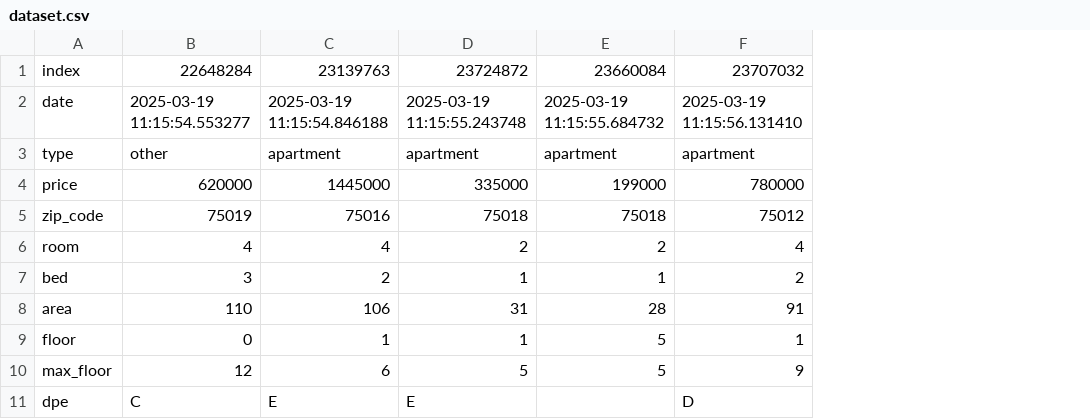
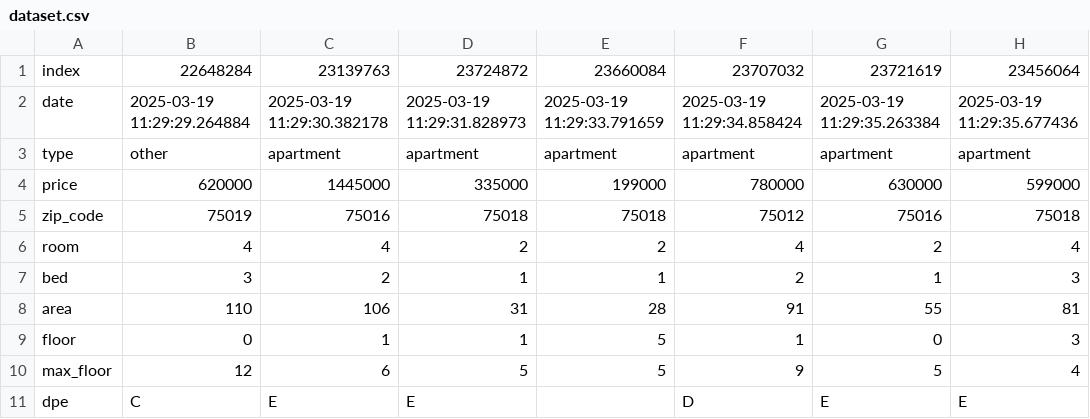
Before and after one commit to Matteo-Bernard/Seloger_scraper, a CSV file: dataset.csv, drawn as a sheet; the diff names each change by its address in the sheet, - before the commit and + after, or states it on an @@ line.

```diff
--- a/dataset.csv
+++ b/dataset.csv
+column G, rows 1-11: 23721619 | 2025-03-19 11:29:35.263384 | apartment | 630000 | 75016 | 2 | 1 | 55 | 0 | 5 | E
+column H, rows 1-11: 23456064 | 2025-03-19 11:29:35.677436 | apartment | 599000 | 75018 | 4 | 3 | 81 | 3 | 4 | E
-B2: 2025-03-19 11:15:54.553277
+B2: 2025-03-19 11:29:29.264884
-C2: 2025-03-19 11:15:54.846188
+C2: 2025-03-19 11:29:30.382178
-D2: 2025-03-19 11:15:55.243748
+D2: 2025-03-19 11:29:31.828973
-E2: 2025-03-19 11:15:55.684732
+E2: 2025-03-19 11:29:33.791659
-F2: 2025-03-19 11:15:56.131410
+F2: 2025-03-19 11:29:34.858424
```
Also changed, not shown: 1 other file.
